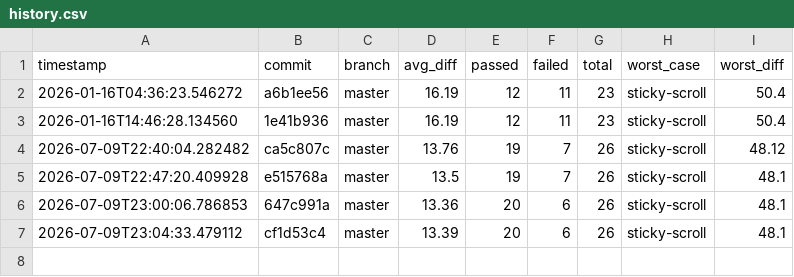
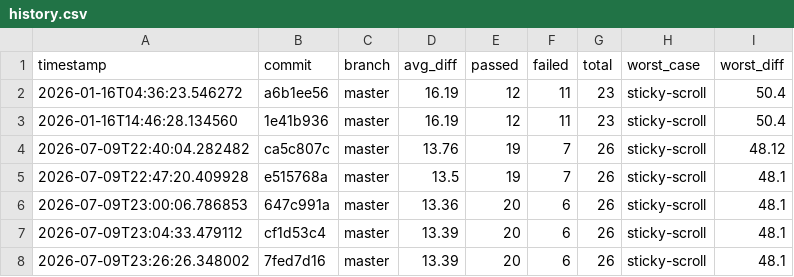
Before and after one commit to hiwavebrowser/hiwave-macos, a CSV file: metrics/history.csv, drawn as a sheet.

```diff
--- a/metrics/history.csv
+++ b/metrics/history.csv
@@ -7 +7,2 @@ timestamp,commit,branch,avg_diff,passed,failed,total,worst_case,worst_diff
 2026-07-09T23:04:33.479112,cf1d53c4,master,13.39,20,6,26,sticky-scroll,48.1
+2026-07-09T23:26:26.348002,7fed7d16,master,13.39,20,6,26,sticky-scroll,48.1
```
Also changed, not shown: 1 other file.
